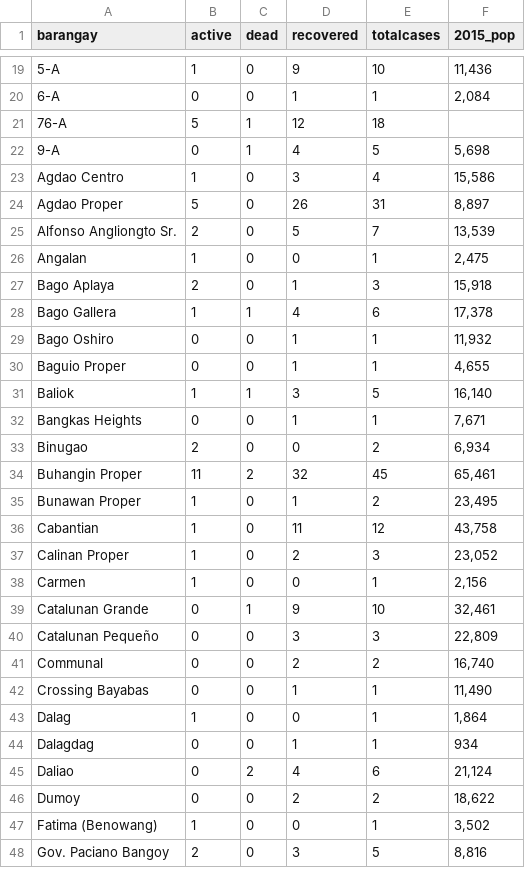
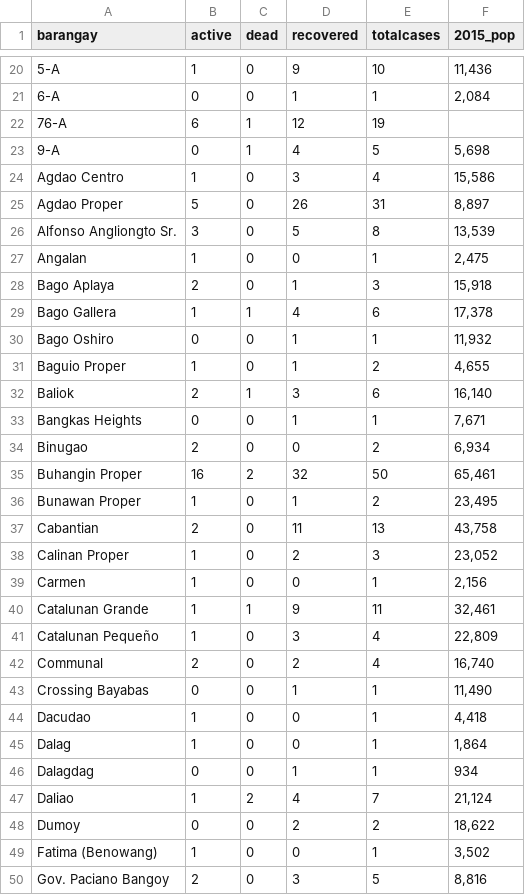
Before and after one commit to djmacao/Covid-19, a CSV file: Covid_Davao_Data/covid_dohdr_locations.csv, drawn as a sheet; only a part is shown, gaps mark what is left out; the diff covers the shown part only.

```diff
--- a/Covid_Davao_Data/covid_dohdr_locations.csv
+++ b/Covid_Davao_Data/covid_dohdr_locations.csv
@@ -20,3 +21,3 @@ barangay,active,dead,recovered,totalcases,2015_pop
 6-A,0,0,1,1,"2,084"
-76-A,5,1,12,18,
+76-A,6,1,12,19,
 9-A,0,1,4,5,"5,698"
@@ -24,3 +25,3 @@ Agdao Centro,1,0,3,4,"15,586"
 Agdao Proper,5,0,26,31,"8,897"
-Alfonso Angliongto Sr.,2,0,5,7,"13,539"
+Alfonso Angliongto Sr.,3,0,5,8,"13,539"
 Angalan,1,0,0,1,"2,475"
@@ -29,18 +30,19 @@ Bago Gallera,1,1,4,6,"17,378"
 Bago Oshiro,0,0,1,1,"11,932"
-Baguio Proper,0,0,1,1,"4,655"
-Baliok,1,1,3,5,"16,140"
+Baguio Proper,1,0,1,2,"4,655"
+Baliok,2,1,3,6,"16,140"
 Bangkas Heights,0,0,1,1,"7,671"
 Binugao,2,0,0,2,"6,934"
-Buhangin Proper,11,2,32,45,"65,461"
+Buhangin Proper,16,2,32,50,"65,461"
 Bunawan Proper,1,0,1,2,"23,495"
-Cabantian,1,0,11,12,"43,758"
+Cabantian,2,0,11,13,"43,758"
 Calinan Proper,1,0,2,3,"23,052"
 Carmen,1,0,0,1,"2,156"
-Catalunan Grande,0,1,9,10,"32,461"
-Catalunan Pequeño,0,0,3,3,"22,809"
-Communal,0,0,2,2,"16,740"
+Catalunan Grande,1,1,9,11,"32,461"
+Catalunan Pequeño,1,0,3,4,"22,809"
+Communal,2,0,2,4,"16,740"
 Crossing Bayabas,0,0,1,1,"11,490"
+Dacudao,1,0,0,1,"4,418"
 Dalag,1,0,0,1,"1,864"
 Dalagdag,0,0,1,1,934
-Daliao,0,2,4,6,"21,124"
+Daliao,1,2,4,7,"21,124"
 Dumoy,0,0,2,2,"18,622"
```
Also changed, not shown: 3 added rows, 1 removed row and 23 edited cells elsewhere in this file, 3 other files.
